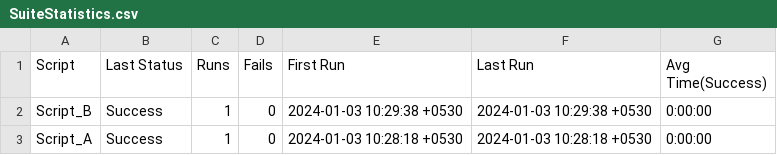
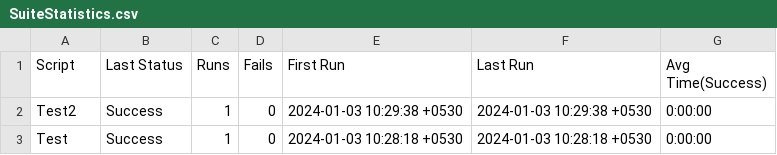
Before and after one commit to Sudhakar-Medameni/New7.1, a CSV file: DAI_7.1.suite/Results/SuiteStatistics.csv, drawn as a sheet.

Commit message:
first Commit

```diff
--- a/DAI_7.1.suite/Results/SuiteStatistics.csv
+++ b/DAI_7.1.suite/Results/SuiteStatistics.csv
@@ -1,3 +1,3 @@
 Script,Last Status,Runs,Fails,First Run,Last Run,Avg Time(Success)
-Script_B,Success,1,0,2024-01-03 10:29:38 +0530,2024-01-03 10:29:38 +0530,0:00:00
-Script_A,Success,1,0,2024-01-03 10:28:18 +0530,2024-01-03 10:28:18 +0530,0:00:00
+Test2,Success,1,0,2024-01-03 10:29:38 +0530,2024-01-03 10:29:38 +0530,0:00:00
+Test,Success,1,0,2024-01-03 10:28:18 +0530,2024-01-03 10:28:18 +0530,0:00:00
```
Also changed, not shown: 18 other files.
